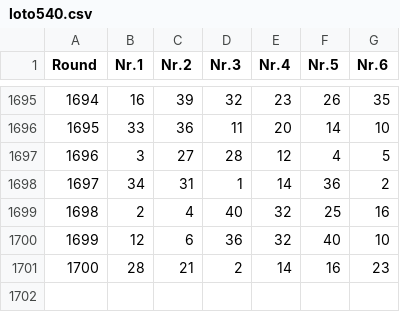
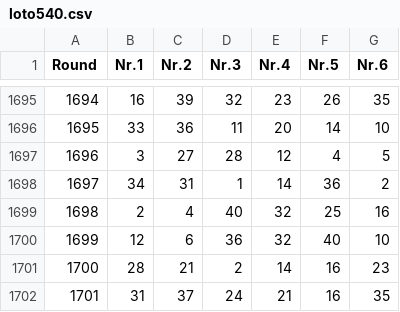
Before and after one commit to Geo07git/LotoProject_v1, a CSV file: loto540.csv, drawn as a sheet; only a part is shown, gaps mark what is left out; the diff names each change by its address in the sheet, - before the commit and + after, or states it on an @@ line.

Commit message:
update loto540.csv, loto649.csv, lotoJoker.csv

```diff
--- a/loto540.csv
+++ b/loto540.csv
+row 1702: 1701 | 31 | 37 | 24 | 21 | 16 | 35
```
Also changed, not shown: loto649.csv, lotoJoker.csv.
